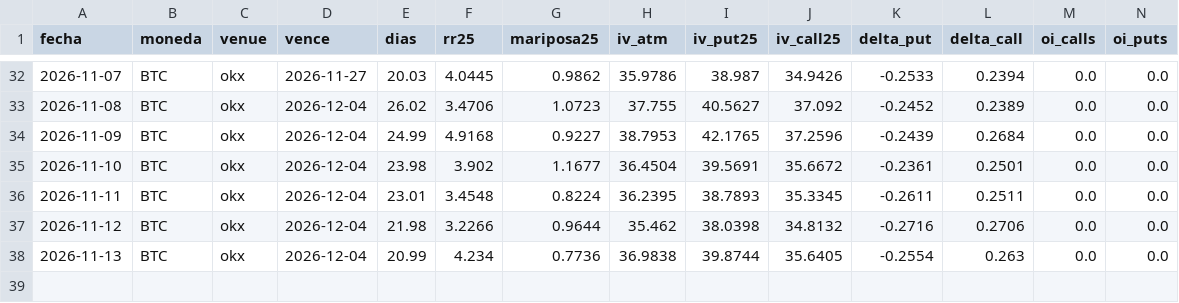
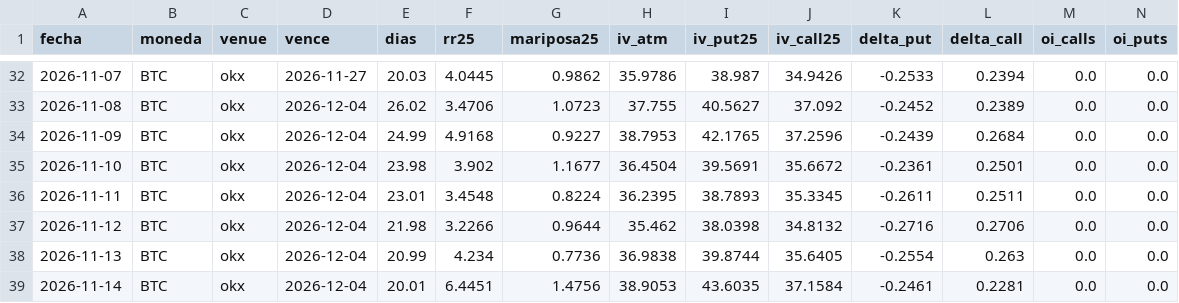
Before and after one commit to rantvalo5-art/scanall, a CSV file: opciones/skew_diario/okx_BTC.csv, drawn as a sheet; only a part is shown, gaps mark what is left out; rows hold the shown columns only; the diff names each change by its address in the sheet, - before the commit and + after, or states it on an @@ line.

```diff
--- a/opciones/skew_diario/okx_BTC.csv
+++ b/opciones/skew_diario/okx_BTC.csv
+row 39: 2026-11-14 | BTC | okx | 2026-12-04 | 20.01 | 6.4451 | 1.4756 | 38.9053 | 43.6035 | 37.1584 | -0.2461 | 0.2281 | 0.0 | 0.0
```
Also changed, not shown: opciones/iv_diaria/deribit_BTC.csv, opciones/iv_diaria/deribit_ETH.csv, 1 other file.
